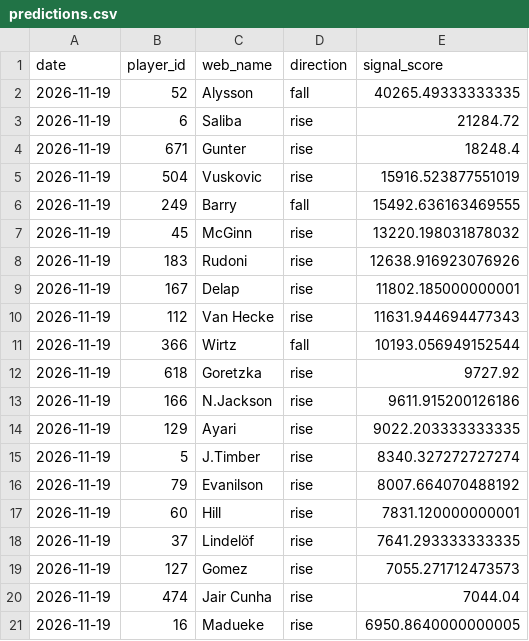
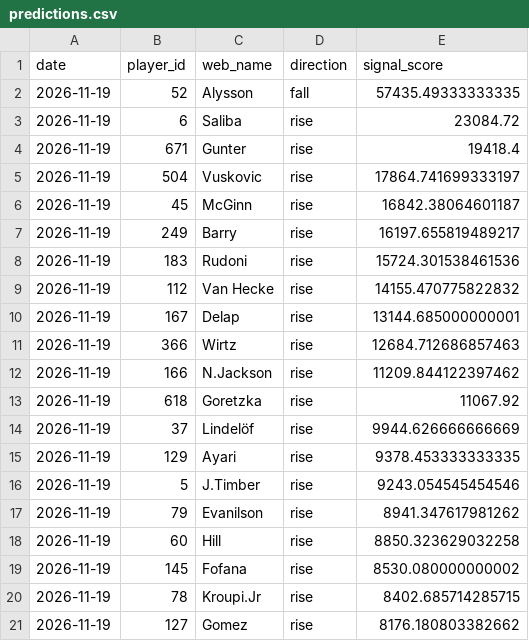
Before and after one commit to dauadaishaya9-lab/Fpl-price-predictor-, a CSV file: data/predictions.csv, drawn as a sheet.

```diff
--- a/data/predictions.csv
+++ b/data/predictions.csv
@@ -1,21 +1,21 @@
 date,player_id,web_name,direction,signal_score
-2026-11-19,52,Alysson,fall,40265.49333333335
-2026-11-19,6,Saliba,rise,21284.72
-2026-11-19,671,Gunter,rise,18248.4
-2026-11-19,504,Vuskovic,rise,15916.523877551019
-2026-11-19,249,Barry,fall,15492.636163469555
-2026-11-19,45,McGinn,rise,13220.198031878032
-2026-11-19,183,Rudoni,rise,12638.916923076926
-2026-11-19,167,Delap,rise,11802.185000000001
-2026-11-19,112,Van Hecke,rise,11631.944694477343
-2026-11-19,366,Wirtz,fall,10193.056949152544
-2026-11-19,618,Goretzka,rise,9727.92
-2026-11-19,166,N.Jackson,rise,9611.915200126186
-2026-11-19,129,Ayari,rise,9022.203333333335
-2026-11-19,5,J.Timber,rise,8340.327272727274
-2026-11-19,79,Evanilson,rise,8007.664070488192
-2026-11-19,60,Hill,rise,7831.120000000001
-2026-11-19,37,Lindelöf,rise,7641.293333333335
-2026-11-19,127,Gomez,rise,7055.271712473573
-2026-11-19,474,Jair Cunha,rise,7044.04
-2026-11-19,16,Madueke,rise,6950.8640000000005
+2026-11-19,52,Alysson,fall,57435.49333333335
+2026-11-19,6,Saliba,rise,23084.72
+2026-11-19,671,Gunter,rise,19418.4
+2026-11-19,504,Vuskovic,rise,17864.741699333197
+2026-11-19,45,McGinn,rise,16842.38064601187
+2026-11-19,249,Barry,rise,16197.655819489217
+2026-11-19,183,Rudoni,rise,15724.301538461536
+2026-11-19,112,Van Hecke,rise,14155.470775822832
+2026-11-19,167,Delap,rise,13144.685000000001
+2026-11-19,366,Wirtz,rise,12684.712686857463
+2026-11-19,166,N.Jackson,rise,11209.844122397462
+2026-11-19,618,Goretzka,rise,11067.92
+2026-11-19,37,Lindelöf,rise,9944.626666666669
+2026-11-19,129,Ayari,rise,9378.453333333335
+2026-11-19,5,J.Timber,rise,9243.054545454546
+2026-11-19,79,Evanilson,rise,8941.347617981262
+2026-11-19,60,Hill,rise,8850.323629032258
+2026-11-19,145,Fofana,rise,8530.080000000002
+2026-11-19,78,Kroupi.Jr,rise,8402.685714285715
+2026-11-19,127,Gomez,rise,8176.180803382662
```
Also changed, not shown: data/evaluation.csv, data/last_prices.csv, 5 other files.
